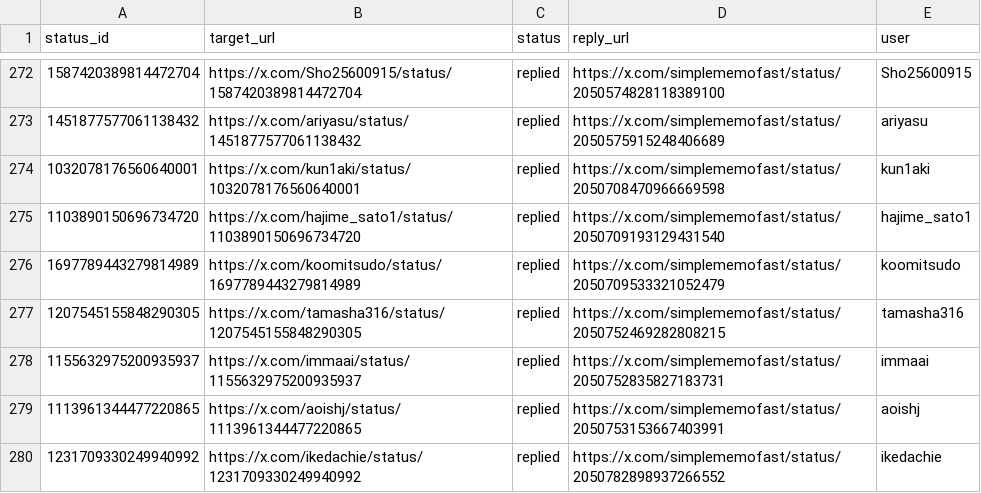
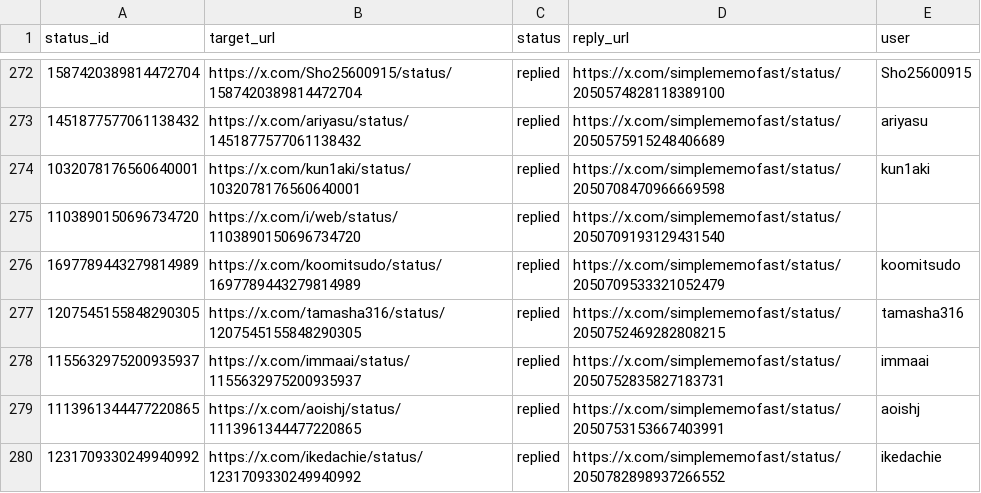
Before and after one commit to simplememofast/simplememo, a CSV file: admin/brand/content/captio-handled.csv, drawn as a sheet; only a part is shown, gaps mark what is left out.

Commit message:
chore: use a name-free reference for handled tweet metadata

```diff
--- a/admin/brand/content/captio-handled.csv
+++ b/admin/brand/content/captio-handled.csv
@@ -274,3 +274,3 @@ status_id,target_url,status,reply_url,user
 1032078176560640001,https://x.com/kun1aki/status/1032078176560640001,replied,https://x.com/simplememofast/status/2050708470966669598,kun1aki
-1103890150696734720,https://x.com/hajime_sato1/status/1103890150696734720,replied,https://x.com/simplememofast/status/2050709193129431540,hajime_sato1
+1103890150696734720,https://x.com/i/web/status/1103890150696734720,replied,https://x.com/simplememofast/status/2050709193129431540,
 1697789443279814989,https://x.com/koomitsudo/status/1697789443279814989,replied,https://x.com/simplememofast/status/2050709533321052479,koomitsudo
```
Also changed, not shown: 1 other file.
